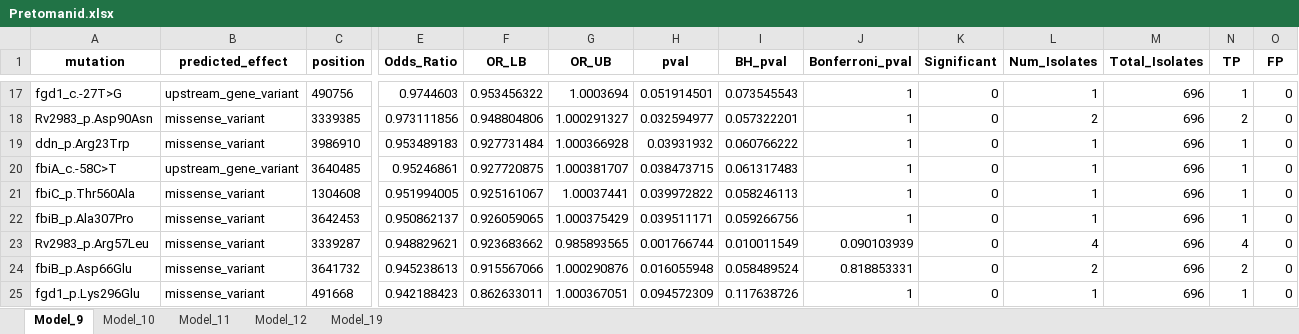
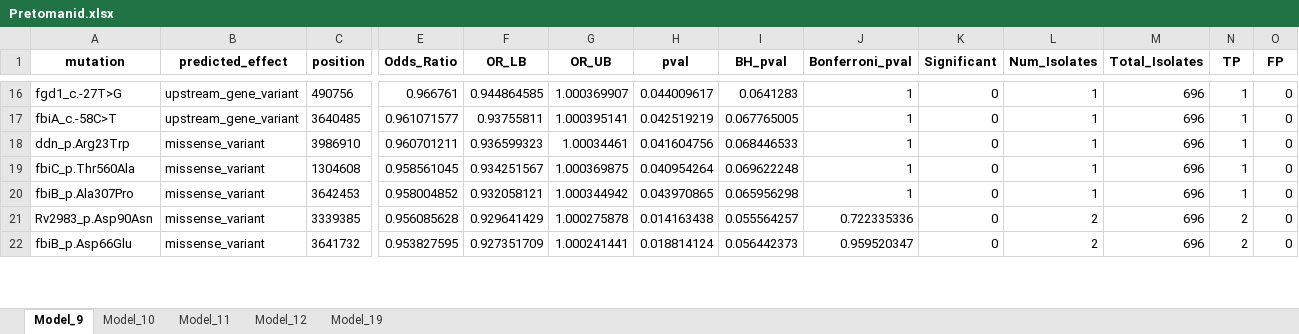
Before and after one commit to farhat-lab/who-analysis, an Excel workbook: results/BINARY/Pretomanid.xlsx, sheet Model_9, drawn as a sheet; only a part is shown, gaps mark what is left out; values as stored, in another font and other column widths than the file's, no borders; removed rows and columns are numbered as before the commit, all else as after; rows hold the shown columns only; the diff covers the shown part only; the diff names each change by its address in the sheet, - before the commit and + after, or states it on an @@ line.

Commit message:
LRT, exclusion model, and interaction model

```diff
--- a/results/BINARY/Pretomanid.xlsx (sheet Model_9)
+++ b/results/BINARY/Pretomanid.xlsx (sheet Model_9)
-E16 (Odds_Ratio): 0.9744603
+E16 (Odds_Ratio): 0.966761
-F16 (OR_LB): 0.953456322
+F16 (OR_LB): 0.944864585
-G16 (OR_UB): 1.0003694
+G16 (OR_UB): 1.000369907
-H16 (pval): 0.051914501
+H16 (pval): 0.044009617
-I16 (BH_pval): 0.073545543
+I16 (BH_pval): 0.0641283
-row 18: Rv2983_p.Asp90Asn | missense_variant | 3339385 | 0.973111856 | 0.948804806 | 1.000291327 | 0.032594977 | 0.057322201 | 1 | 0 | 2 | 696 | 2 | 0
-row 19: ddn_p.Arg23Trp | missense_variant | 3986910 | 0.953489183 | 0.927731484 | 1.000366928 | 0.03931932 | 0.060766222 | 1 | 0 | 1 | 696 | 1 | 0
-E17 (Odds_Ratio): 0.95246861
+E17 (Odds_Ratio): 0.961071577
-F17 (OR_LB): 0.927720875
+F17 (OR_LB): 0.93755811
-G17 (OR_UB): 1.000381707
+G17 (OR_UB): 1.000395141
-H17 (pval): 0.038473715
+H17 (pval): 0.042519219
-I17 (BH_pval): 0.061317483
+I17 (BH_pval): 0.067765005
+row 18: ddn_p.Arg23Trp | missense_variant | 3986910 | 0.960701211 | 0.936599323 | 1.00034461 | 0.041604756 | 0.068446533 | 1 | 0 | 1 | 696 | 1 | 0
-E19 (Odds_Ratio): 0.951994005
+E19 (Odds_Ratio): 0.958561045
-F19 (OR_LB): 0.925161067
+F19 (OR_LB): 0.934251567
-G19 (OR_UB): 1.00037441
+G19 (OR_UB): 1.000369875
-H19 (pval): 0.039972822
+H19 (pval): 0.040954264
-I19 (BH_pval): 0.058246113
+I19 (BH_pval): 0.069622248
-E20 (Odds_Ratio): 0.950862137
+E20 (Odds_Ratio): 0.958004852
-F20 (OR_LB): 0.926059065
+F20 (OR_LB): 0.932058121
-G20 (OR_UB): 1.000375429
+G20 (OR_UB): 1.000344942
-H20 (pval): 0.039511171
+H20 (pval): 0.043970865
-I20 (BH_pval): 0.059266756
+I20 (BH_pval): 0.065956298
-row 23: Rv2983_p.Arg57Leu | missense_variant | 3339287 | 0.948829621 | 0.923683662 | 0.985893565 | 0.001766744 | 0.010011549 | 0.090103939 | 0 | 4 | 696 | 4 | 0
+row 21: Rv2983_p.Asp90Asn | missense_variant | 3339385 | 0.956085628 | 0.929641429 | 1.000275878 | 0.014163438 | 0.055564257 | 0.722335336 | 0 | 2 | 696 | 2 | 0
-E22 (Odds_Ratio): 0.945238613
+E22 (Odds_Ratio): 0.953827595
-F22 (OR_LB): 0.915567066
+F22 (OR_LB): 0.927351709
-G22 (OR_UB): 1.000290876
+G22 (OR_UB): 1.000241441
-H22 (pval): 0.016055948
+H22 (pval): 0.018814124
-I22 (BH_pval): 0.058489524
+I22 (BH_pval): 0.056442373
-J22 (Bonferroni_pval): 0.818853331
+J22 (Bonferroni_pval): 0.959520347
-row 25: fgd1_p.Lys296Glu | missense_variant | 491668 | 0.942188423 | 0.862633011 | 1.000367051 | 0.094572309 | 0.117638726 | 1 | 0 | 1 | 696 | 1 | 0
```
Also changed, not shown: 19 added rows, 10 removed rows and 147 edited cells elsewhere in this sheet, sheet Model_12, sheet Model_11, sheet Model_10, sheet Model_19, 23 other files.
